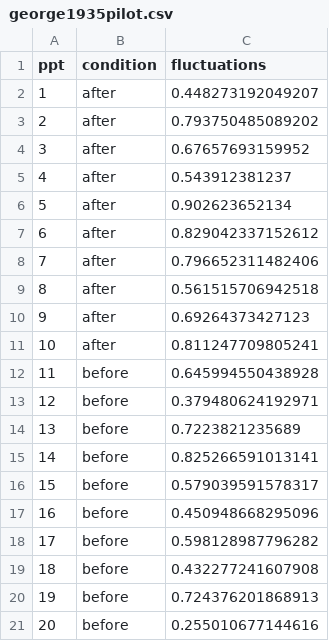
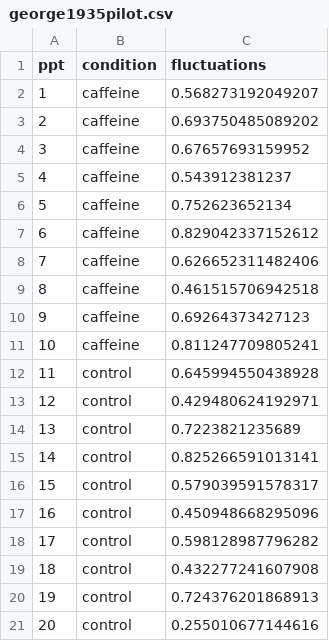
Before and after one commit to ajwills72/rminr, a CSV file: src/data/george1935pilot.csv, drawn as a sheet.

Commit message:
normalize data

```diff
--- a/src/data/george1935pilot.csv
+++ b/src/data/george1935pilot.csv
@@ -1,21 +1,21 @@
 "ppt","condition","fluctuations"
-"1","after",0.448273192049207
-"2","after",0.793750485089202
-"3","after",0.67657693159952
-"4","after",0.543912381237
-"5","after",0.902623652134
-"6","after",0.829042337152612
-"7","after",0.796652311482406
-"8","after",0.561515706942518
-"9","after",0.69264373427123
-"10","after",0.811247709805241
-"11","before",0.645994550438928
-"12","before",0.379480624192971
-"13","before",0.7223821235689
-"14","before",0.825266591013141
-"15","before",0.579039591578317
-"16","before",0.450948668295096
-"17","before",0.598128987796282
-"18","before",0.432277241607908
-"19","before",0.724376201868913
-"20","before",0.255010677144616
+"1","caffeine",0.568273192049207
+"2","caffeine",0.693750485089202
+"3","caffeine",0.67657693159952
+"4","caffeine",0.543912381237
+"5","caffeine",0.752623652134
+"6","caffeine",0.829042337152612
+"7","caffeine",0.626652311482406
+"8","caffeine",0.461515706942518
+"9","caffeine",0.69264373427123
+"10","caffeine",0.811247709805241
+"11","control",0.645994550438928
+"12","control",0.429480624192971
+"13","control",0.7223821235689
+"14","control",0.825266591013141
+"15","control",0.579039591578317
+"16","control",0.450948668295096
+"17","control",0.598128987796282
+"18","control",0.432277241607908
+"19","control",0.724376201868913
+"20","control",0.255010677144616
```
